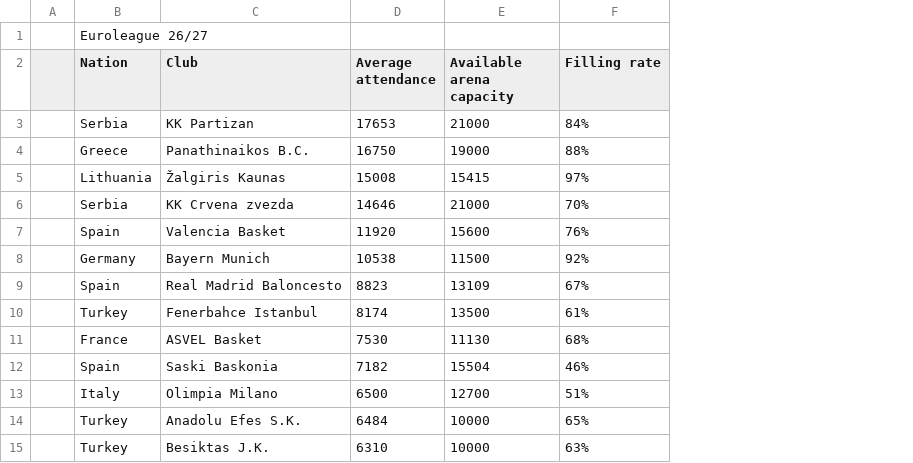
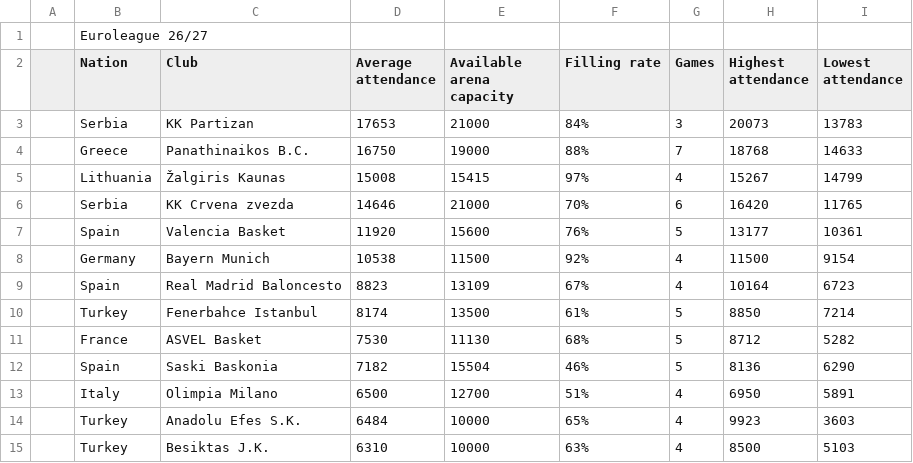
Before and after one commit to Smogikas/EUattendance, a CSV file: data/2026-27/season_tables.csv, drawn as a sheet; only a part is shown; the diff names each change by its address in the sheet, - before the commit and + after, or states it on an @@ line.

```diff
--- a/data/2026-27/season_tables.csv
+++ b/data/2026-27/season_tables.csv
+column G (Games), rows 3-15: 3 | 7 | 4 | 6 | 5 | 4 | 4 | 5 | 5 | 5 | 4 | 4 | 4
+column H (Highest attendance), rows 3-15: 20073 | 18768 | 15267 | 16420 | 13177 | 11500 | 10164 | 8850 | 8712 | 8136 | 6950 | 9923 | 8500
+column I (Lowest attendance), rows 3-15: 13783 | 14633 | 14799 | 11765 | 10361 | 9154 | 6723 | 7214 | 5282 | 6290 | 5891 | 3603 | 5103
```
Also changed, not shown: 2 other files.
